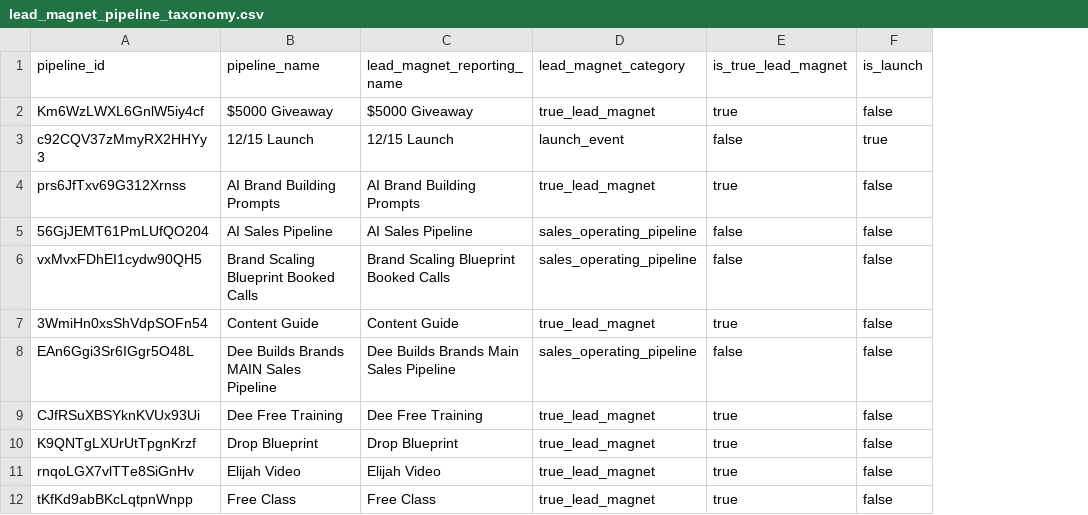
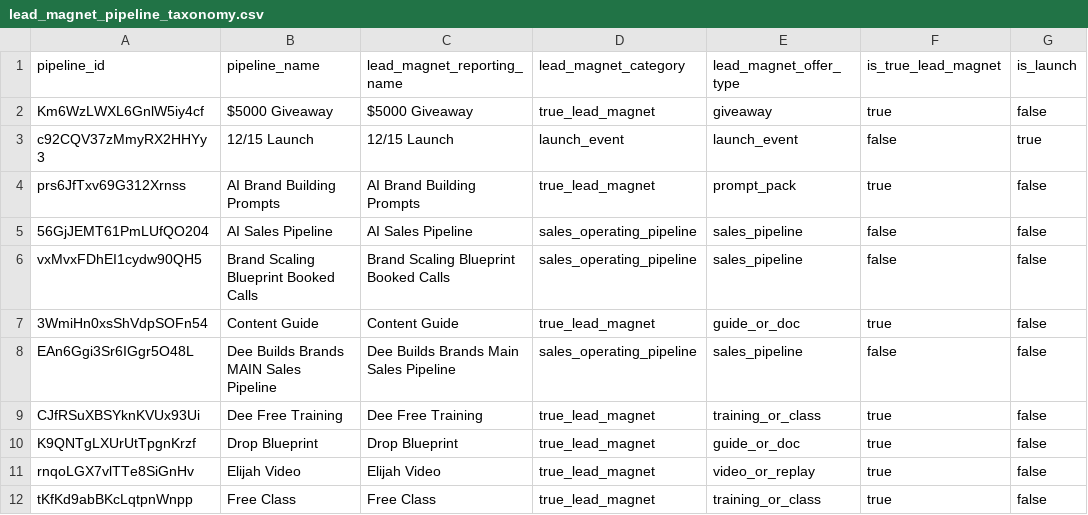
Before and after one commit to Davv5/dee-data-ops, a CSV file: 2-dbt/seeds/lead_magnet_pipeline_taxonomy.csv, drawn as a sheet; only a part is shown; the diff names each change by its address in the sheet, - before the commit and + after, or states it on an @@ line.

Commit message:
Add lead magnet offer types

```diff
--- a/2-dbt/seeds/lead_magnet_pipeline_taxonomy.csv
+++ b/2-dbt/seeds/lead_magnet_pipeline_taxonomy.csv
+column E (lead_magnet_offer_type), rows 2-12: giveaway | launch_event | prompt_pack | sales_pipeline | sales_pipeline | guide_or_doc | sales_pipeline | training_or_class | guide_or_doc | video_or_replay | training_or_class
```
Also changed, not shown: 7 other files.
